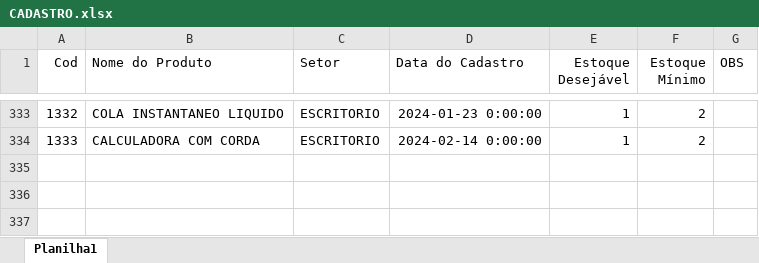
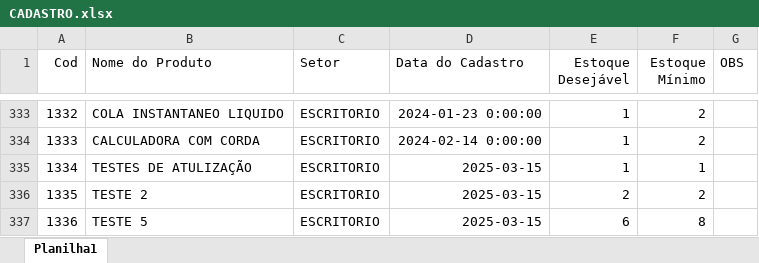
Before and after one commit to ismailergregorio/Estoque_Master, an Excel workbook: Base de dados/CADASTRO.xlsx, sheet Planilha1, drawn as a sheet; only a part is shown, gaps mark what is left out; values as stored, in another font and other column widths than the file's, no borders; the diff names each change by its address in the sheet, - before the commit and + after, or states it on an @@ line.

```diff
--- a/Base de dados/CADASTRO.xlsx (sheet Planilha1)
+++ b/Base de dados/CADASTRO.xlsx (sheet Planilha1)
+row 335: 1334 | TESTES DE ATULIZAÇÃO | ESCRITORIO | 2025-03-15 | 1 | 1
+row 336: 1335 | TESTE 2 | ESCRITORIO | 2025-03-15 | 2 | 2
+row 337: 1336 | TESTE 5 | ESCRITORIO | 2025-03-15 | 6 | 8
```
Also changed, not shown: Base de dados/Cadastro Fornecedor.xlsx, Base de dados/Estoque.xlsx, 6 other files.
